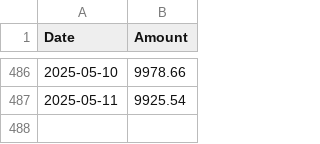
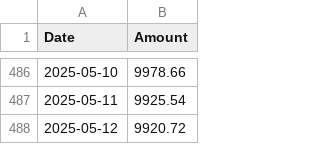
Before and after one commit to fosskingdom/Datasets-for-ML, a CSV file: e-gold.csv, drawn as a sheet; only a part is shown, gaps mark what is left out; the diff names each change by its address in the sheet, - before the commit and + after, or states it on an @@ line.

Commit message:
Update e-gold.csv 2025-05-12

```diff
--- a/e-gold.csv
+++ b/e-gold.csv
+row 488: 2025-05-12 | 9920.72
```
